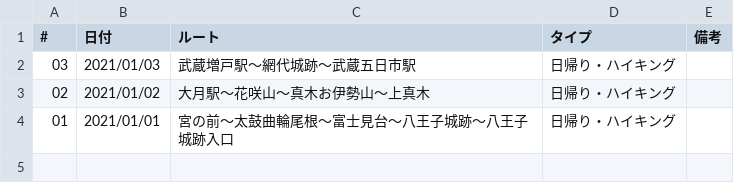
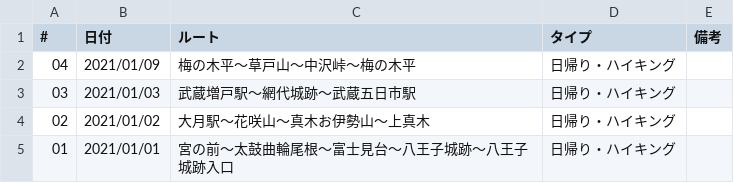
Before and after one commit to onlyzs89/onlyzs89.github.io, a CSV file: mountains/assets/data/list_2021.csv, drawn as a sheet.

Commit message:
add

```diff
--- a/mountains/assets/data/list_2021.csv
+++ b/mountains/assets/data/list_2021.csv
@@ -1,2 +1,3 @@
 #,日付,ルート,タイプ,備考
+04,2021/01/09,梅の木平〜草戸山〜中沢峠〜梅の木平,日帰り・ハイキング,
 03,2021/01/03,武蔵増戸駅〜網代城跡〜武蔵五日市駅,日帰り・ハイキング,
```
